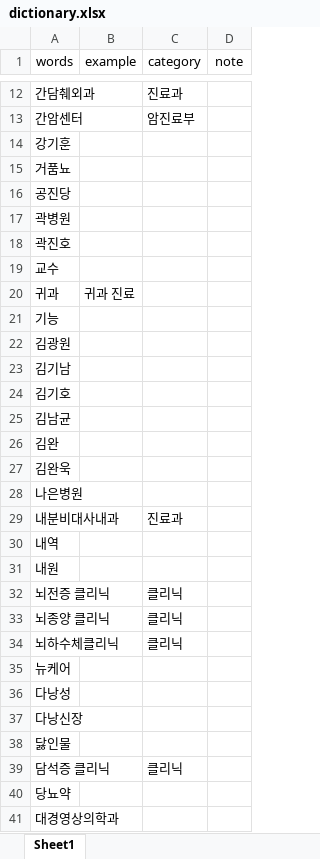
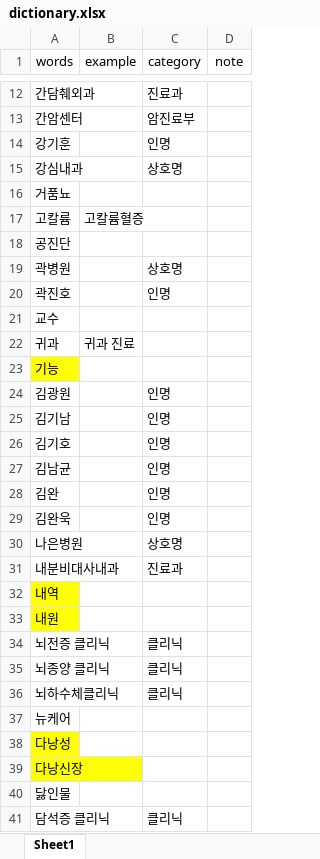
Before and after one commit to rkiee/project-emr2kcd-dataset, an Excel workbook: dictionary.xlsx, sheet Sheet1, drawn as a sheet; only a part is shown, gaps mark what is left out; the shorter side is filled out with more unchanged rows; values as stored, in another font and other column widths than the file's, no borders; addresses are those after the commit; the diff covers the shown part only; the diff names each change by its address in the sheet, - before the commit and + after, or states it on an @@ line.

```diff
--- a/dictionary.xlsx (sheet Sheet1)
+++ b/dictionary.xlsx (sheet Sheet1)
-C14 (category): (empty)
+C14 (category): 인명
+row 15: 강심내과 |  | 상호명
+row 17: 고칼륨 | 고칼륨혈증
-A18 (words): 공진당
+A18 (words): 공진단
-C19 (category): (empty)
+C19 (category): 상호명
-C20 (category): (empty)
+C20 (category): 인명
-A23 fill: none
+A23 fill: #FFFF00
-C24:C29 (category): (empty)
+C24:C29 (category): 인명
-C30 (category): (empty)
+C30 (category): 상호명
-A32:A33 fill: none
+A32:A33 fill: #FFFF00
-A38:A39 fill: none
+A38:A39 fill: #FFFF00
```
Also changed, not shown: 6 added rows, 1 removed row, 9 edited cells and cell formats elsewhere in this sheet, dictionary_medication.xlsx, stopwords.xlsx, 2 other files.
